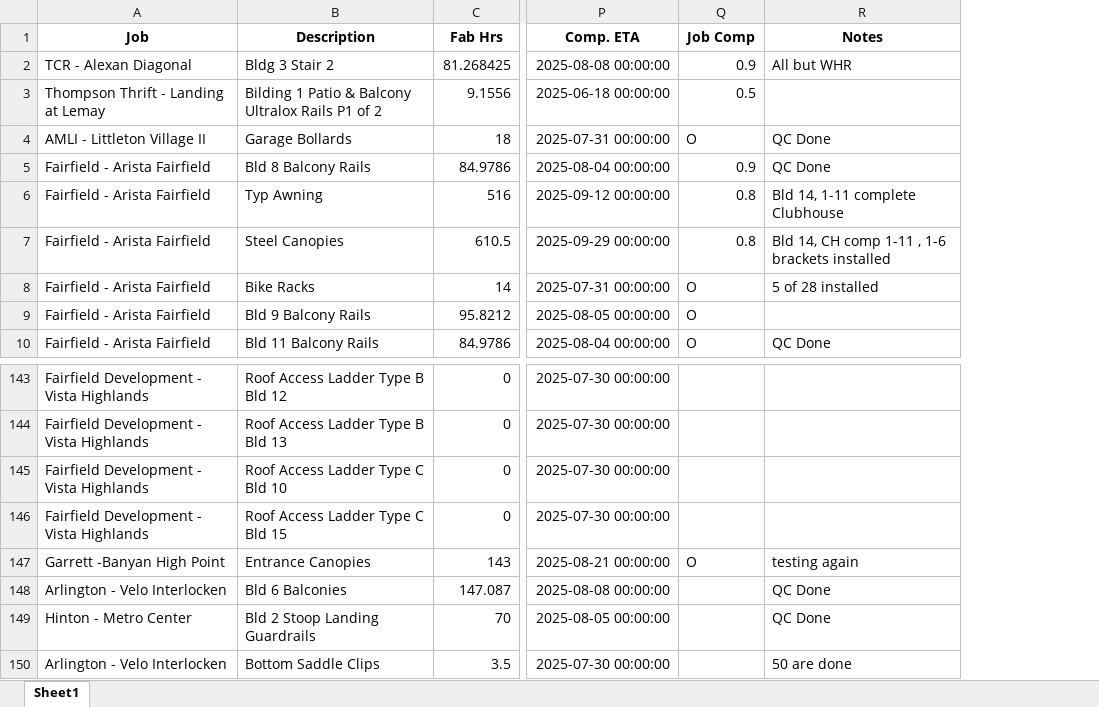
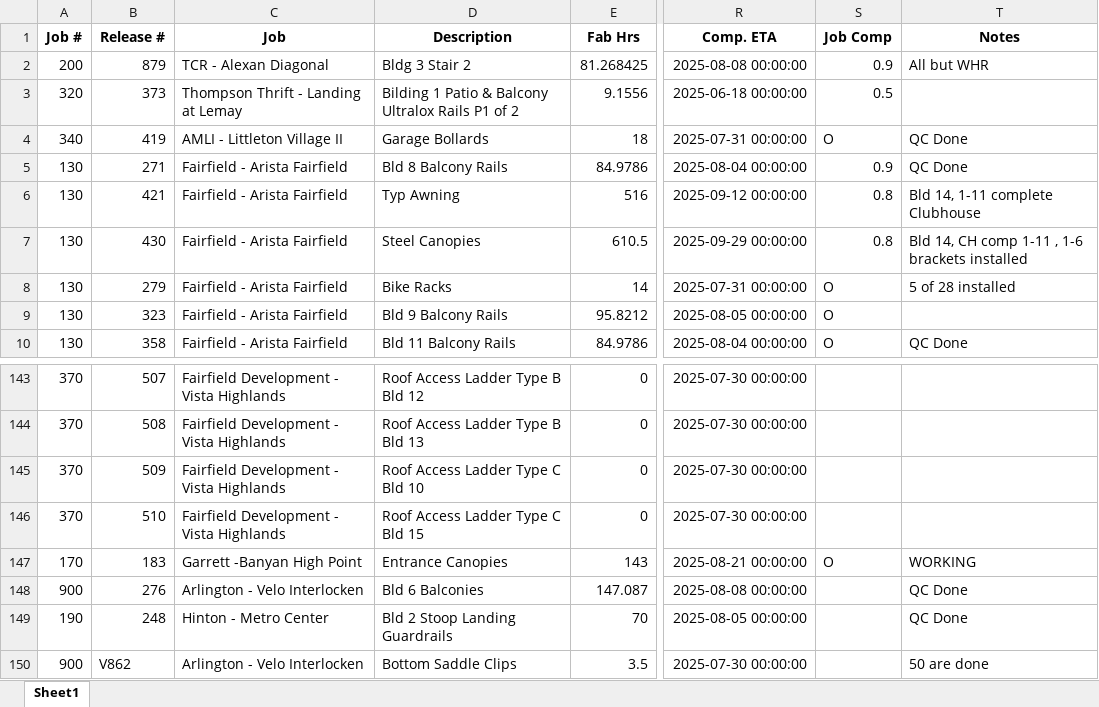
Before and after one commit to mcgareyconsulting/milehigh, an Excel workbook: excel_snapshot.xlsx, sheet Sheet1, drawn as a sheet; only a part is shown, gaps mark what is left out; values as stored, in another font and other column widths than the file's, no borders; addresses are those after the commit; the diff names each change by its address in the sheet, - before the commit and + after, or states it on an @@ line.

Commit message:
Snapshotting system appears to be working wohoo, now need to add comparison to the system.

```diff
--- a/excel_snapshot.xlsx (sheet Sheet1)
+++ b/excel_snapshot.xlsx (sheet Sheet1)
+column A (Job #), rows 2-10: 200 | 320 | 340 | 130 | 130 | 130 | 130 | 130 | 130; rows 143-150: 370 | 370 | 370 | 370 | 170 | 900 | 190 | 900
+column B (Release #), rows 2-10: 879 | 373 | 419 | 271 | 421 | 430 | 279 | 323 | 358; rows 143-150: 507 | 508 | 509 | 510 | 183 | 276 | 248 | V862
-T147 (Notes): testing again
+T147 (Notes): WORKING
```
Also changed, not shown: 2 other files.
